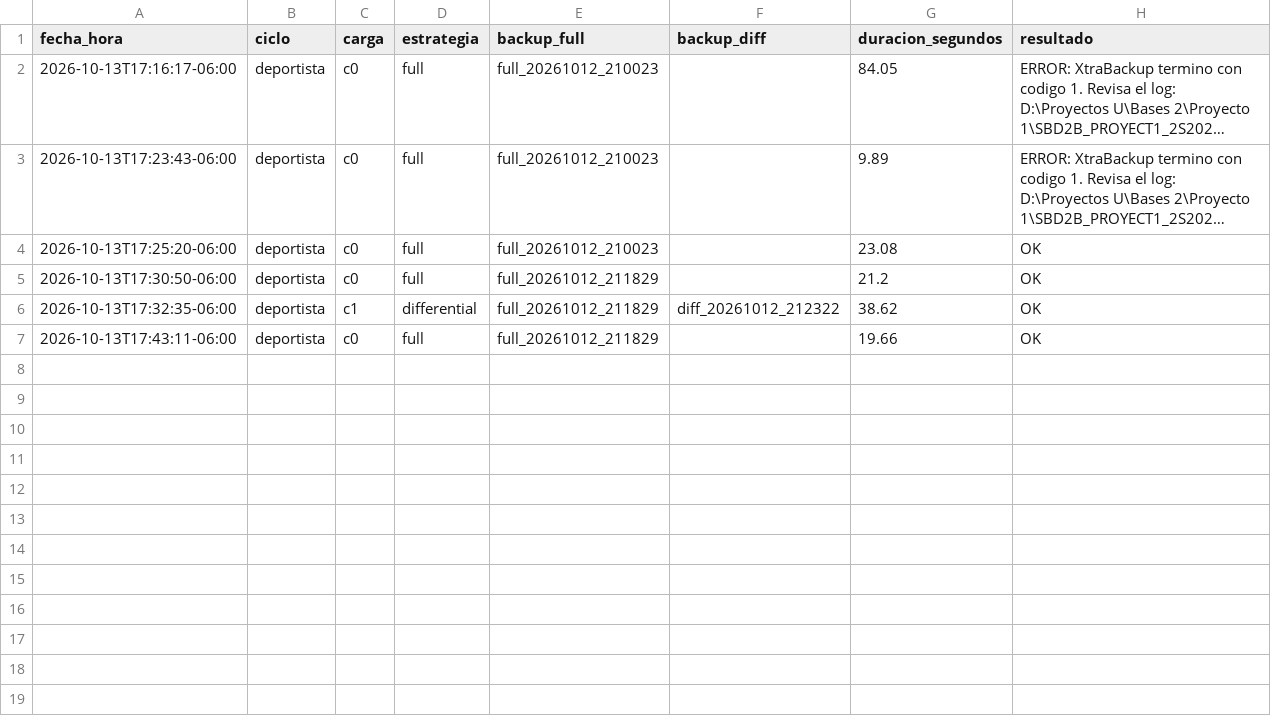
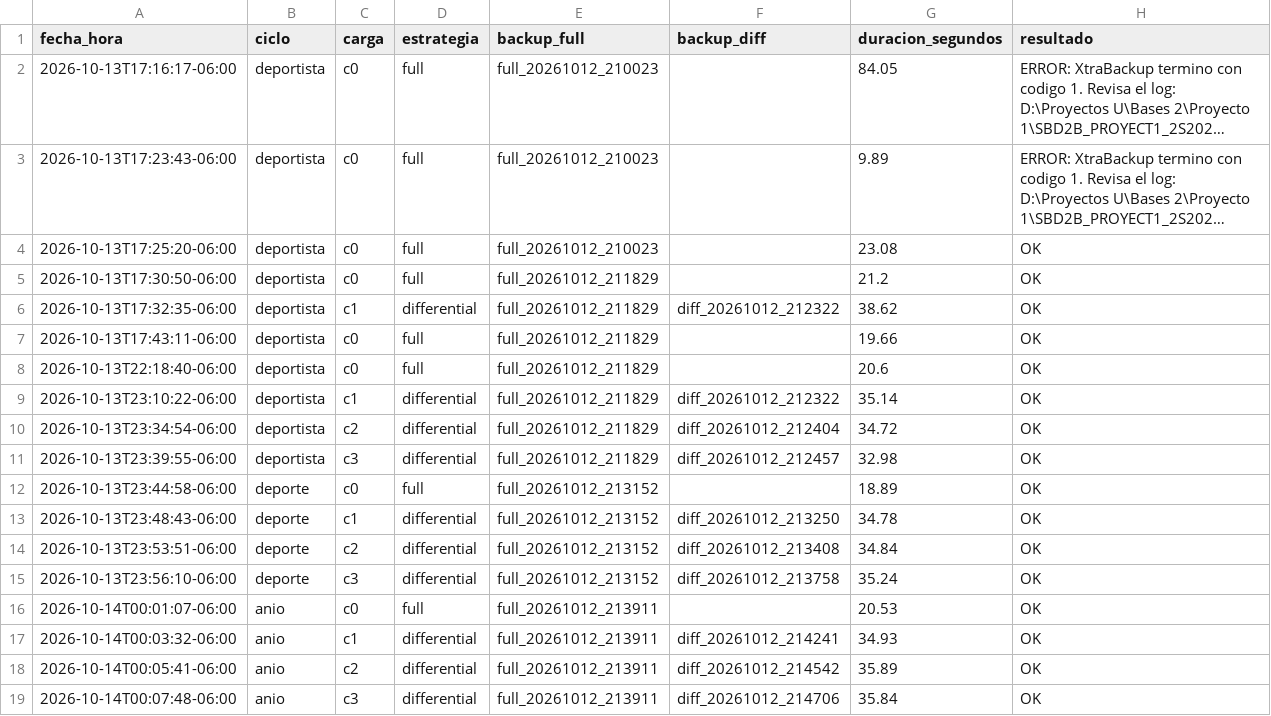
Before and after one commit to AlvaroCeballos/Olympics-Data-Quality-ETL-MySQL, a CSV file: Fase2/logs/bitacora_restauracion.csv, drawn as a sheet; long unchanged cells end in ….

Commit message:
capturas de restauracion con todos los ciclos

```diff
--- a/Fase2/logs/bitacora_restauracion.csv
+++ b/Fase2/logs/bitacora_restauracion.csv
@@ -7 +7,13 @@
 "2026-10-13T17:43:11-06:00","deportista","c0","full","full_20261012_211829","","19.66","OK"
+"2026-10-13T22:18:40-06:00","deportista","c0","full","full_20261012_211829","","20.6","OK"
+"2026-10-13T23:10:22-06:00","deportista","c1","differential","full_20261012_211829","diff_20261012_212322","35.14","OK"
+"2026-10-13T23:34:54-06:00","deportista","c2","differential","full_20261012_211829","diff_20261012_212404","34.72","OK"
+"2026-10-13T23:39:55-06:00","deportista","c3","differential","full_20261012_211829","diff_20261012_212457","32.98","OK"
+"2026-10-13T23:44:58-06:00","deporte","c0","full","full_20261012_213152","","18.89","OK"
+"2026-10-13T23:48:43-06:00","deporte","c1","differential","full_20261012_213152","diff_20261012_213250","34.78","OK"
+"2026-10-13T23:53:51-06:00","deporte","c2","differential","full_20261012_213152","diff_20261012_213408","34.84","OK"
+"2026-10-13T23:56:10-06:00","deporte","c3","differential","full_20261012_213152","diff_20261012_213758","35.24","OK"
+"2026-10-14T00:01:07-06:00","anio","c0","full","full_20261012_213911","","20.53","OK"
+"2026-10-14T00:03:32-06:00","anio","c1","differential","full_20261012_213911","diff_20261012_214241","34.93","OK"
+"2026-10-14T00:05:41-06:00","anio","c2","differential","full_20261012_213911","diff_20261012_214542","35.89","OK"
+"2026-10-14T00:07:48-06:00","anio","c3","differential","full_20261012_213911","diff_20261012_214706","35.84","OK"
```
Also changed, not shown: 27 other files.
